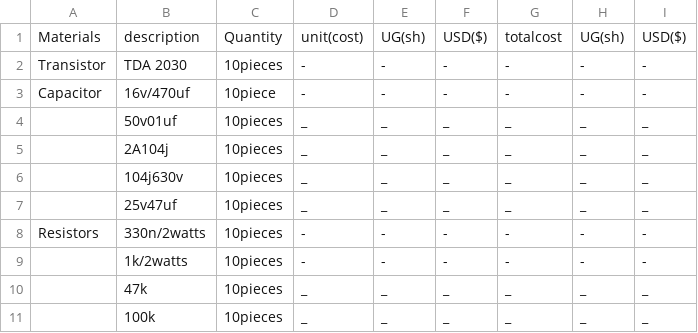
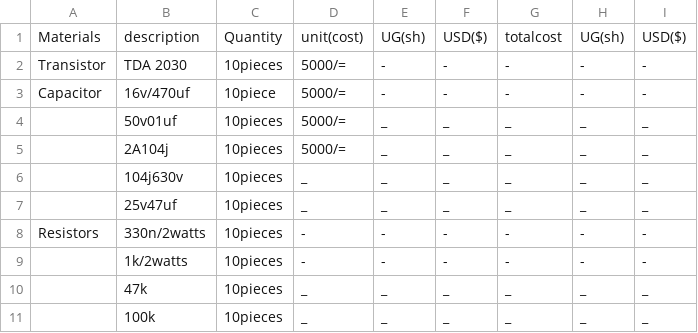
Before and after one commit to chardso/Building-a-DIY-audio-ultra-bass-amplifier, a CSV file: Material-details.csv, drawn as a sheet; only a part is shown.

Commit message:
Update Material-details.csv

```diff
--- a/Material-details.csv
+++ b/Material-details.csv
@@ -1,6 +1,6 @@
 Materials, description, Quantity,unit(cost),UG(sh),USD($),totalcost,UG(sh),USD($)
-Transistor,TDA 2030,10pieces,-,-,-,-,-,-
-Capacitor,16v/470uf,10piece,-,-,-,-,-,-
-         ,50v01uf,10pieces,_,_,_,_,_,_
-         ,2A104j,10pieces,_,_,_,_,_,_
+Transistor,TDA 2030,10pieces,5000/=,-,-,-,-,-
+Capacitor,16v/470uf,10piece,5000/=,-,-,-,-,-
+         ,50v01uf,10pieces,5000/=,_,_,_,_,_
+         ,2A104j,10pieces,5000/=,_,_,_,_,_
          ,104j630v,10pieces,_,_,_,_,_,_
```
